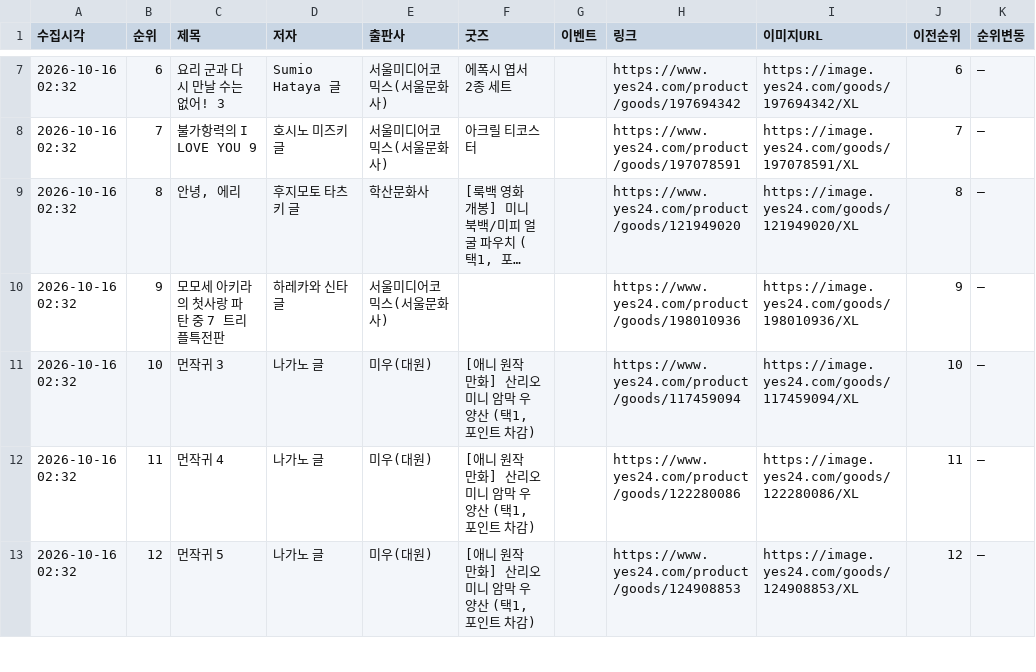
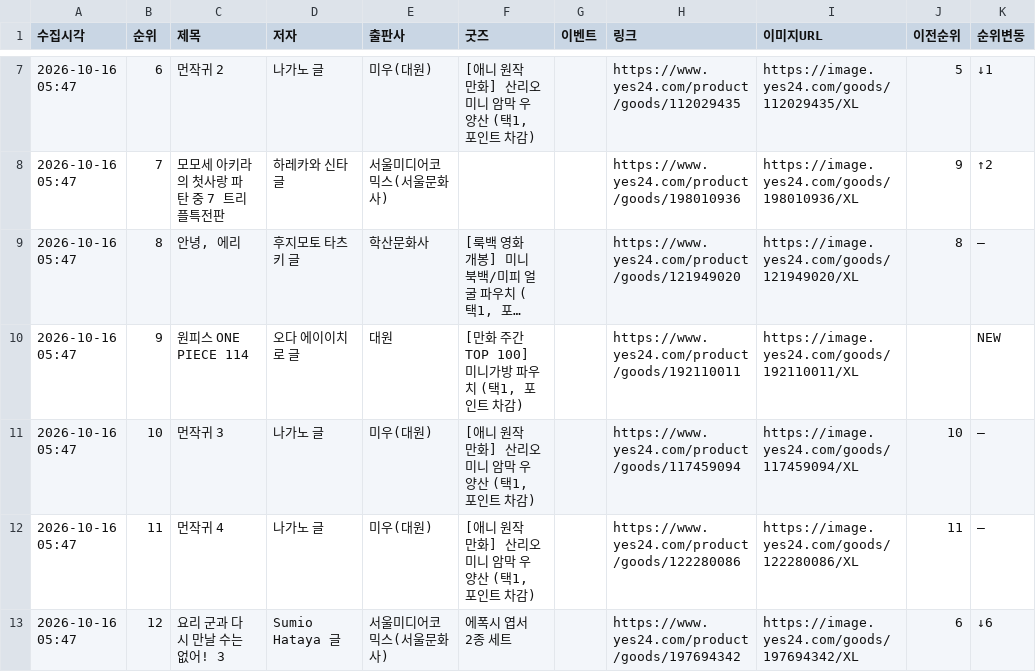
Before and after one commit to down-cyber/manga-bestseller, a CSV file: yes24_manga.csv, drawn as a sheet; only a part is shown, gaps mark what is left out; long unchanged cells end in …; the diff covers the shown part only; the diff names each change by its address in the sheet, - before the commit and + after, or states it on an @@ line.

```diff
--- a/yes24_manga.csv
+++ b/yes24_manga.csv
-A7:A13 (수집시각): 2026-10-16 02:32
+A7:A13 (수집시각): 2026-10-16 05:47
-C7 (제목): 요리 군과 다시 만날 수는 없어! 3
+C7 (제목): 먼작귀 2
-D7 (저자): Sumio Hataya 글
+D7 (저자): 나가노 글
-E7 (출판사): 서울미디어코믹스(서울문화사)
+E7 (출판사): 미우(대원)
-F7 (굿즈): 에폭시 엽서 2종 세트
+F7 (굿즈): [애니 원작 만화] 산리오 미니 암막 우양산 (택1, 포인트 차감)
-H7 (링크): https://www.yes24.com/product/goods/197694342
+H7 (링크): https://www.yes24.com/product/goods/112029435
-I7 (이미지URL): https://image.yes24.com/goods/197694342/XL
+I7 (이미지URL): https://image.yes24.com/goods/112029435/XL
-J7 (이전순위): 6
+J7 (이전순위): 5
-K7 (순위변동): –
+K7 (순위변동): ↓1
-C8 (제목): 불가항력의 I LOVE YOU 9
+C8 (제목): 모모세 아키라의 첫사랑 파탄 중 7 트리플특전판
-D8 (저자): 호시노 미즈키 글
+D8 (저자): 하레카와 신타 글
-F8 (굿즈): 아크릴 티코스터
+F8 (굿즈): (empty)
-H8 (링크): https://www.yes24.com/product/goods/197078591
+H8 (링크): https://www.yes24.com/product/goods/198010936
-I8 (이미지URL): https://image.yes24.com/goods/197078591/XL
+I8 (이미지URL): https://image.yes24.com/goods/198010936/XL
-J8 (이전순위): 7
+J8 (이전순위): 9
-K8 (순위변동): –
+K8 (순위변동): ↑2
-C10 (제목): 모모세 아키라의 첫사랑 파탄 중 7 트리플특전판
+C10 (제목): 원피스 ONE PIECE 114
-D10 (저자): 하레카와 신타 글
+D10 (저자): 오다 에이이치로 글
-E10 (출판사): 서울미디어코믹스(서울문화사)
+E10 (출판사): 대원
-F10 (굿즈): (empty)
+F10 (굿즈): [만화 주간 TOP 100] 미니가방 파우치 (택1, 포인트 차감)
-H10 (링크): https://www.yes24.com/product/goods/198010936
+H10 (링크): https://www.yes24.com/product/goods/192110011
-I10 (이미지URL): https://image.yes24.com/goods/198010936/XL
+I10 (이미지URL): https://image.yes24.com/goods/192110011/XL
-J10 (이전순위): 9
+J10 (이전순위): (empty)
-K10 (순위변동): –
+K10 (순위변동): NEW
-C13 (제목): 먼작귀 5
+C13 (제목): 요리 군과 다시 만날 수는 없어! 3
-D13 (저자): 나가노 글
+D13 (저자): Sumio Hataya 글
-E13 (출판사): 미우(대원)
+E13 (출판사): 서울미디어코믹스(서울문화사)
-F13 (굿즈): [애니 원작 만화] 산리오 미니 암막 우양산 (택1, 포인트 차감)
+F13 (굿즈): 에폭시 엽서 2종 세트
-H13 (링크): https://www.yes24.com/product/goods/124908853
+H13 (링크): https://www.yes24.com/product/goods/197694342
-I13 (이미지URL): https://image.yes24.com/goods/124908853/XL
+I13 (이미지URL): https://image.yes24.com/goods/197694342/XL
-J13 (이전순위): 12
+J13 (이전순위): 6
-K13 (순위변동): –
+K13 (순위변동): ↓6
```
Also changed, not shown: 120 edited cells elsewhere in this file, aladin_manga.csv, kyobo_manga.csv, 1 other file.
